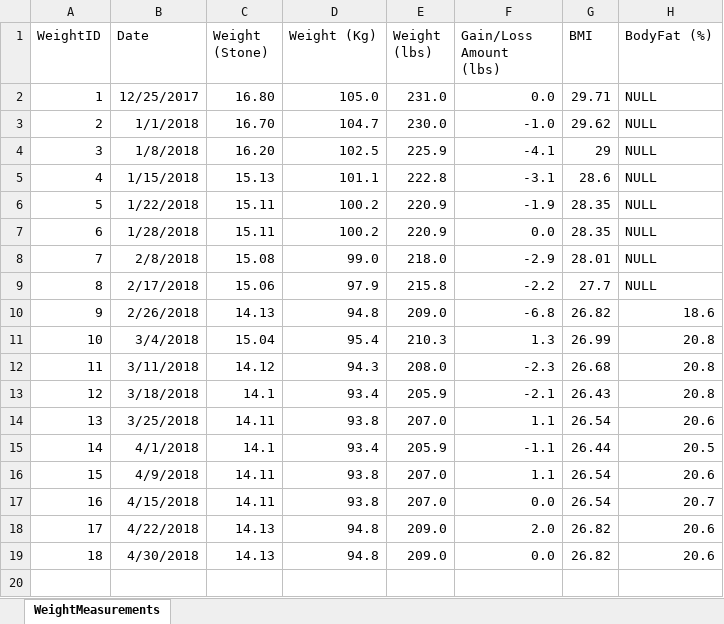
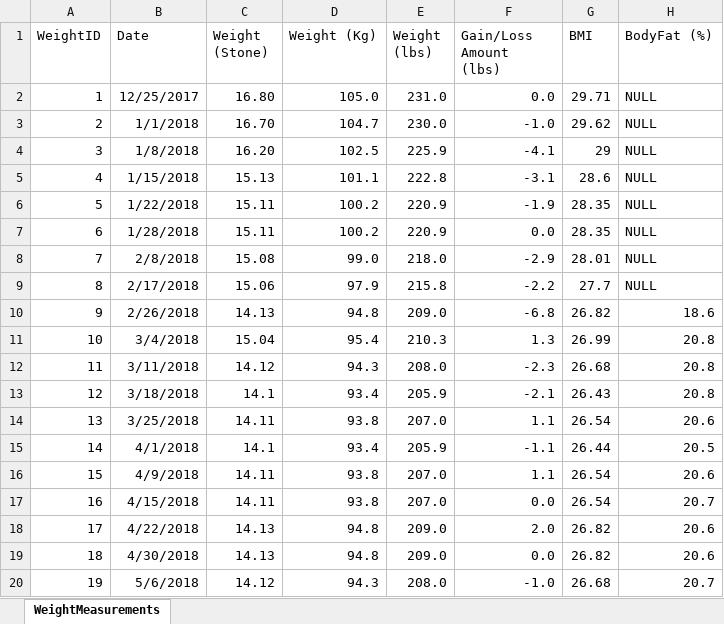
Before and after one commit to willvelida/mydata, an Excel workbook: datasets/WeightMeasurements.xlsx, sheet WeightMeasurements, drawn as a sheet; values as stored, in another font and other column widths than the file's, no borders; the diff names each change by its address in the sheet, - before the commit and + after, or states it on an @@ line.

Commit message:
Updating WeightMeasurements file 06/05/2018

```diff
--- a/datasets/WeightMeasurements.xlsx (sheet WeightMeasurements)
+++ b/datasets/WeightMeasurements.xlsx (sheet WeightMeasurements)
+row 20: 19 | 5/6/2018 | 14.12 | 94.3 | 208.0 | -1.0 | 26.68 | 20.7
```
Also changed, not shown: 2 other files.
